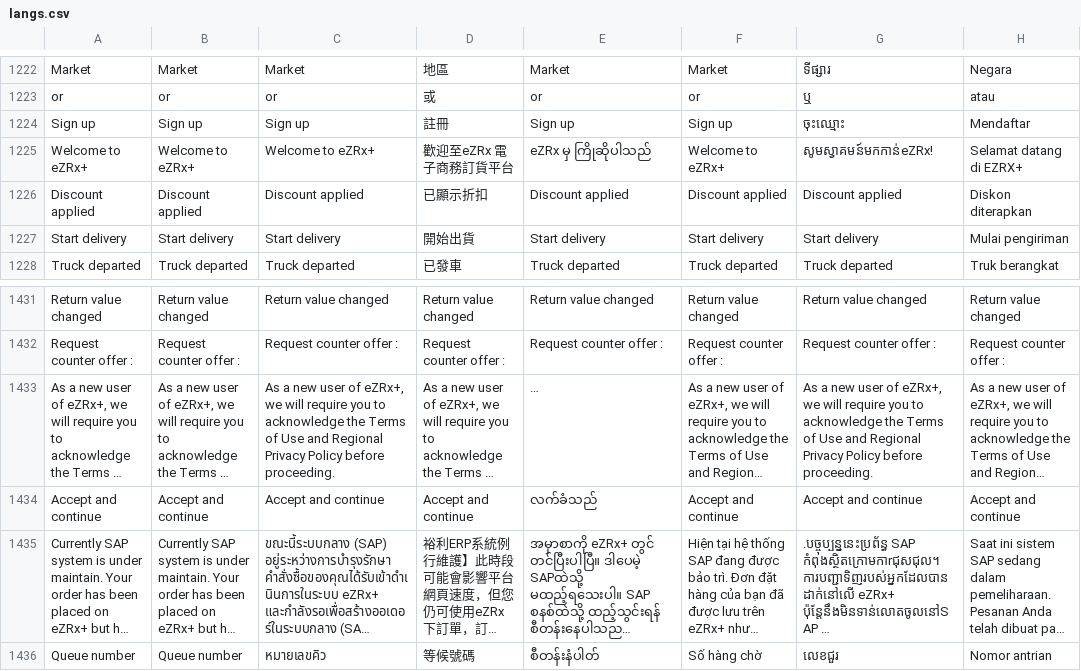
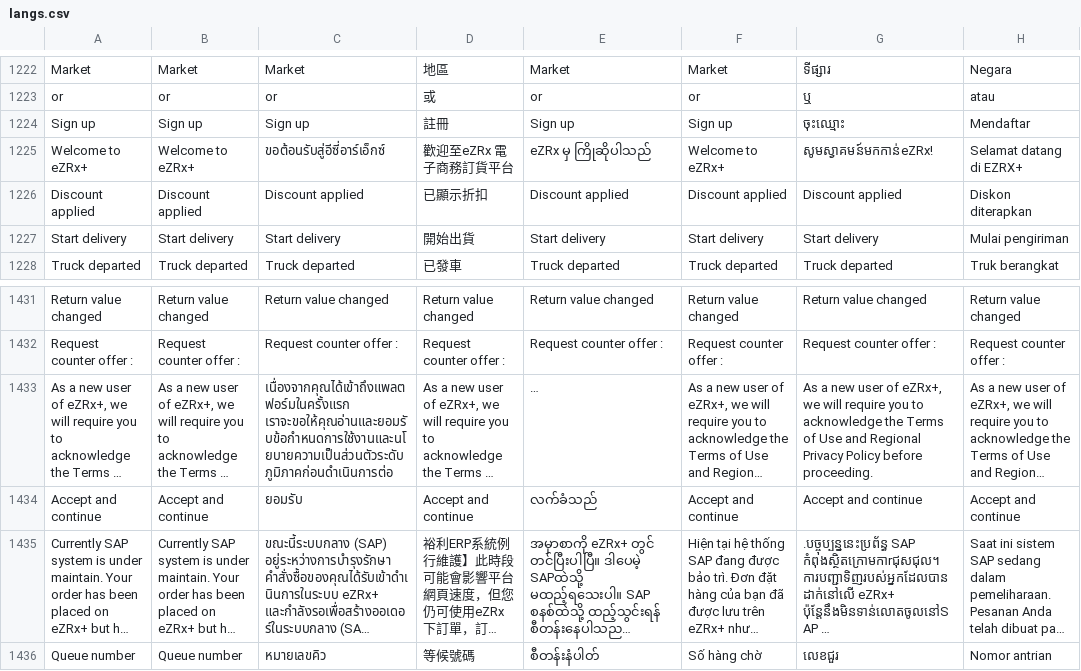
Before and after one commit to ramprasadbhagat/EZRX-, a CSV file: assets/langs/langs.csv, drawn as a sheet; only a part is shown, gaps mark what is left out; long unchanged cells end in …; the diff names each change by its address in the sheet, - before the commit and + after, or states it on an @@ line.

```diff
--- a/assets/langs/langs.csv
+++ b/assets/langs/langs.csv
-C1225: Welcome to eZRx+
+C1225: ขอต้อนรับสู่อีซี่อาร์เอ็กซ์
-C1433: As a new user of eZRx+, we will require you to acknowledge the Terms of Use and Regional Privacy Policy before proceeding.
+C1433: เนื่องจากคุณได้เข้าถึงแพลตฟอร์มในครั้งแรก เราจะขอให้คุณอ่านและยอมรับข้อกำหนดการใช้งานและนโยบายความเป็นส่วนตัวระดับภูมิภาคก่อนดำเนินการต่อ
-C1434: Accept and continue
+C1434: ยอมรับ
```
Also changed, not shown: 10 other files.
